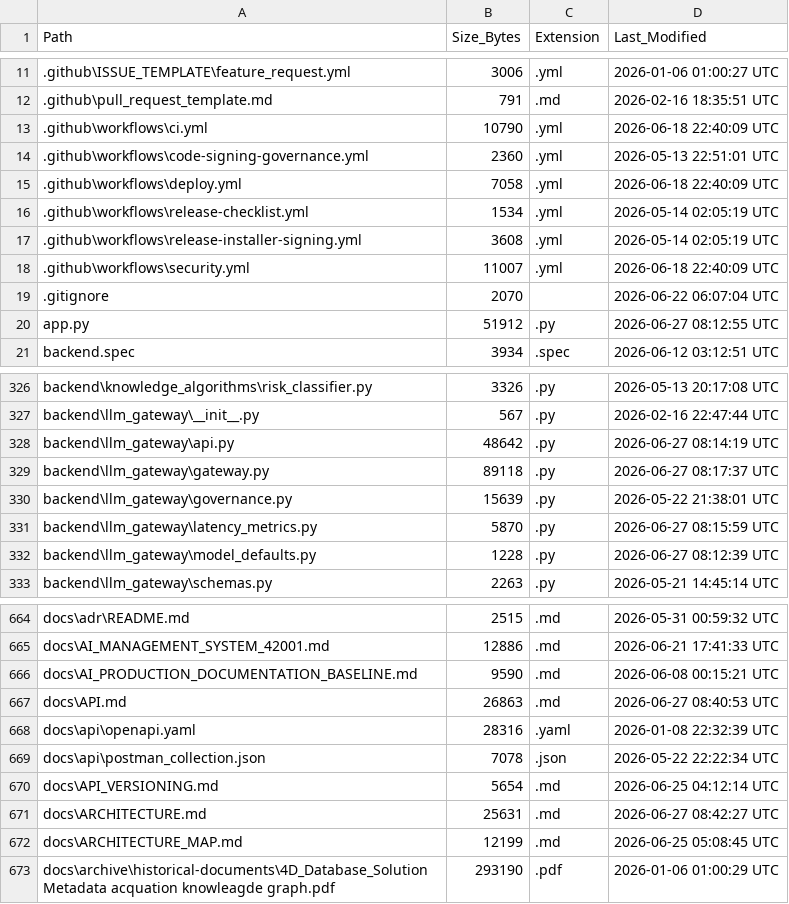
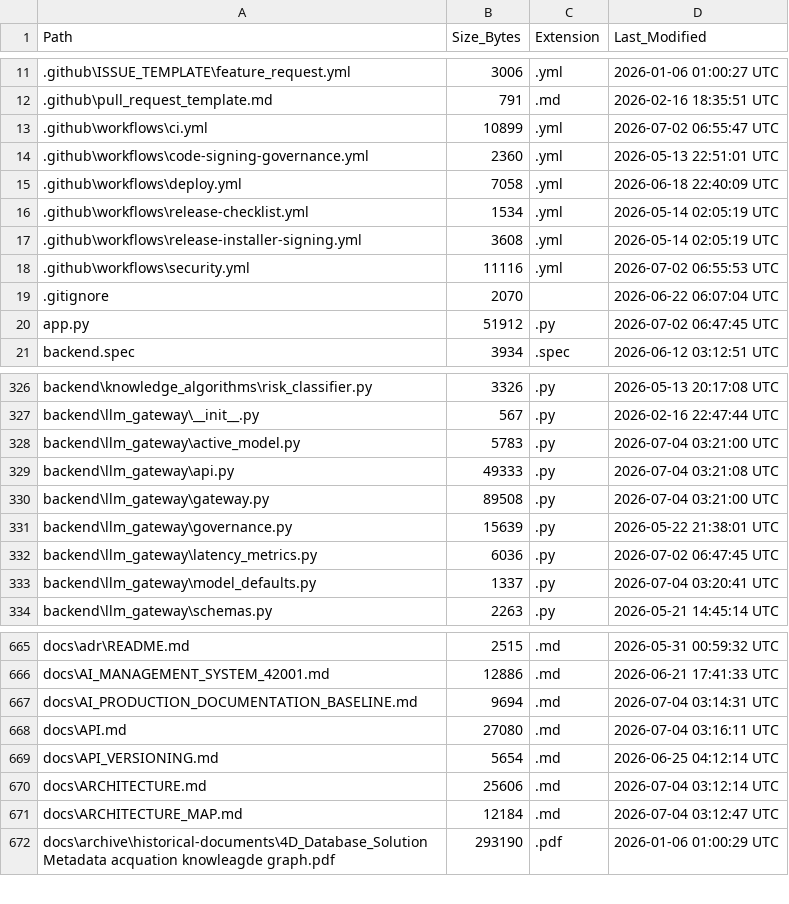
Before and after one commit to kherrera6219/DataLogicEngine, a CSV file: docs/FILE_INVENTORY.csv, drawn as a sheet; only a part is shown, gaps mark what is left out; the diff covers the shown part only.

```diff
--- a/docs/FILE_INVENTORY.csv
+++ b/docs/FILE_INVENTORY.csv
@@ -12,3 +12,3 @@ Path,Size_Bytes,Extension,Last_Modified
 .github\pull_request_template.md,791,.md,2026-02-16 18:35:51 UTC
-.github\workflows\ci.yml,10790,.yml,2026-06-18 22:40:09 UTC
+.github\workflows\ci.yml,10899,.yml,2026-07-02 06:55:47 UTC
 .github\workflows\code-signing-governance.yml,2360,.yml,2026-05-13 22:51:01 UTC
@@ -17,5 +17,5 @@ Path,Size_Bytes,Extension,Last_Modified
 .github\workflows\release-installer-signing.yml,3608,.yml,2026-05-14 02:05:19 UTC
-.github\workflows\security.yml,11007,.yml,2026-06-18 22:40:09 UTC
+.github\workflows\security.yml,11116,.yml,2026-07-02 06:55:53 UTC
 .gitignore,2070,,2026-06-22 06:07:04 UTC
-app.py,51912,.py,2026-06-27 08:12:55 UTC
+app.py,51912,.py,2026-07-02 06:47:45 UTC
 backend.spec,3934,.spec,2026-06-12 03:12:51 UTC
@@ -327,7 +327,8 @@ backend\knowledge_algorithms\risk_classifier.py,3326,.py,2026-05-13 20:17:08 UTC
 backend\llm_gateway\__init__.py,567,.py,2026-02-16 22:47:44 UTC
-backend\llm_gateway\api.py,48642,.py,2026-06-27 08:14:19 UTC
-backend\llm_gateway\gateway.py,89118,.py,2026-06-27 08:17:37 UTC
+backend\llm_gateway\active_model.py,5783,.py,2026-07-04 03:21:00 UTC
+backend\llm_gateway\api.py,49333,.py,2026-07-04 03:21:08 UTC
+backend\llm_gateway\gateway.py,89508,.py,2026-07-04 03:21:00 UTC
 backend\llm_gateway\governance.py,15639,.py,2026-05-22 21:38:01 UTC
-backend\llm_gateway\latency_metrics.py,5870,.py,2026-06-27 08:15:59 UTC
-backend\llm_gateway\model_defaults.py,1228,.py,2026-06-27 08:12:39 UTC
+backend\llm_gateway\latency_metrics.py,6036,.py,2026-07-02 06:47:45 UTC
+backend\llm_gateway\model_defaults.py,1337,.py,2026-07-04 03:20:41 UTC
 backend\llm_gateway\schemas.py,2263,.py,2026-05-21 14:45:14 UTC
@@ -665,9 +666,7 @@ docs\adr\README.md,2515,.md,2026-05-31 00:59:32 UTC
 docs\AI_MANAGEMENT_SYSTEM_42001.md,12886,.md,2026-06-21 17:41:33 UTC
-docs\AI_PRODUCTION_DOCUMENTATION_BASELINE.md,9590,.md,2026-06-08 00:15:21 UTC
-docs\API.md,26863,.md,2026-06-27 08:40:53 UTC
-docs\api\openapi.yaml,28316,.yaml,2026-01-08 22:32:39 UTC
-docs\api\postman_collection.json,7078,.json,2026-05-22 22:22:34 UTC
+docs\AI_PRODUCTION_DOCUMENTATION_BASELINE.md,9694,.md,2026-07-04 03:14:31 UTC
+docs\API.md,27080,.md,2026-07-04 03:16:11 UTC
 docs\API_VERSIONING.md,5654,.md,2026-06-25 04:12:14 UTC
-docs\ARCHITECTURE.md,25631,.md,2026-06-27 08:42:27 UTC
-docs\ARCHITECTURE_MAP.md,12199,.md,2026-06-25 05:08:45 UTC
+docs\ARCHITECTURE.md,25606,.md,2026-07-04 03:12:14 UTC
+docs\ARCHITECTURE_MAP.md,12184,.md,2026-07-04 03:12:47 UTC
 docs\archive\historical-documents\4D_Database_Solution Metadata acquation knowleagde graph.pdf,293190,.pdf,2026-01-06 01:00:29 UTC
```
Also changed, not shown: 103 edited cells elsewhere in this file, 41 other files.
